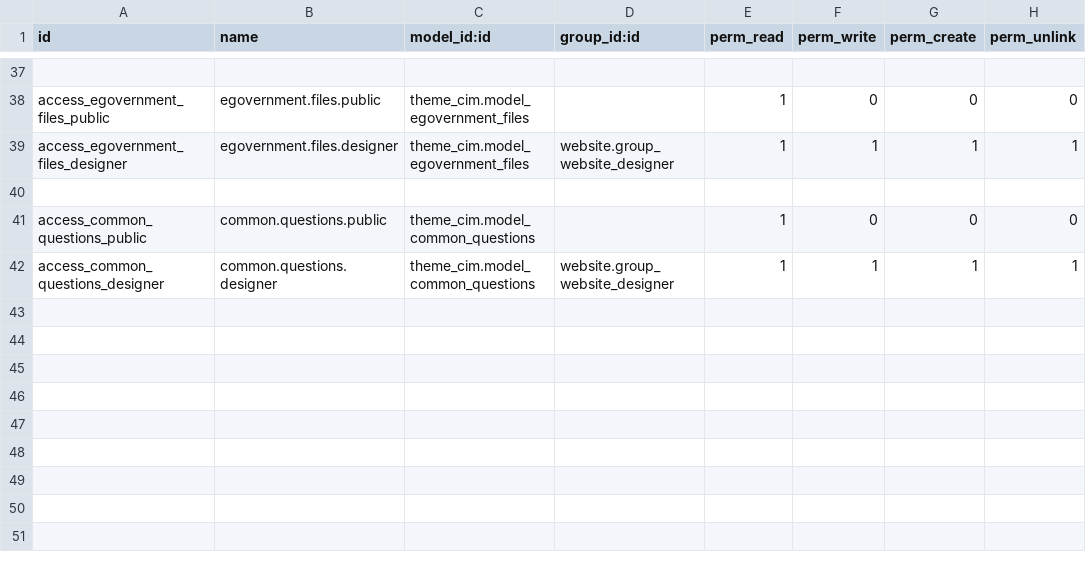
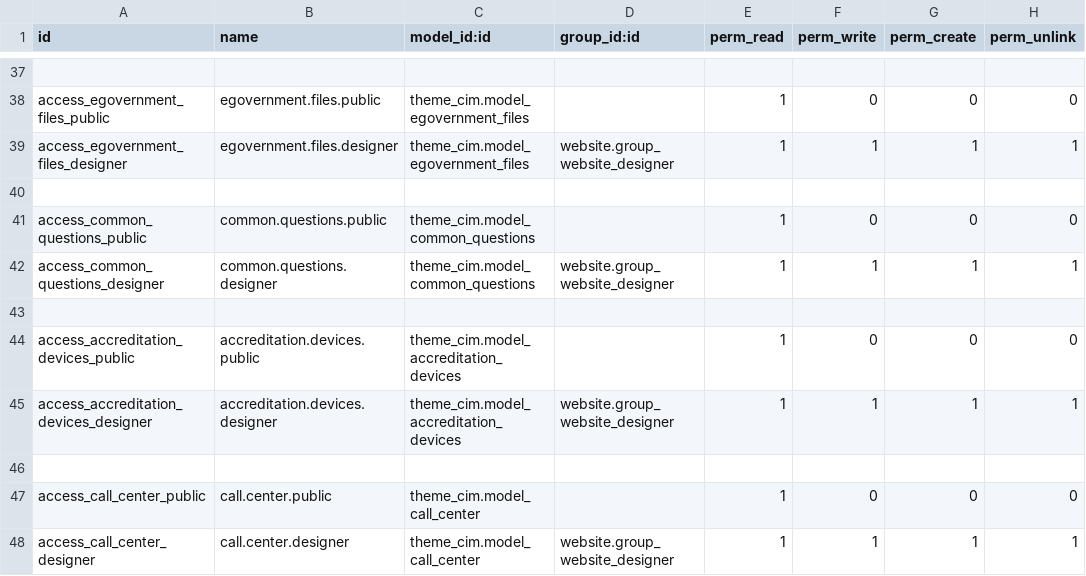
Before and after one commit to Saharaintergroup/websitecim, a CSV file: theme_cim/security/ir.model.access.csv, drawn as a sheet; only a part is shown, gaps mark what is left out; the diff names each change by its address in the sheet, - before the commit and + after, or states it on an @@ line.

```diff
--- a/theme_cim/security/ir.model.access.csv
+++ b/theme_cim/security/ir.model.access.csv
+row 43: (empty)
+row 44: access_accreditation_devices_public | accreditation.devices.public | theme_cim.model_accreditation_devices |  | 1 | 0 | 0 | 0
+row 45: access_accreditation_devices_designer | accreditation.devices.designer | theme_cim.model_accreditation_devices | website.group_website_designer | 1 | 1 | 1 | 1
+row 46: (empty)
+row 47: access_call_center_public | call.center.public | theme_cim.model_call_center |  | 1 | 0 | 0 | 0
+row 48: access_call_center_designer | call.center.designer | theme_cim.model_call_center | website.group_website_designer | 1 | 1 | 1 | 1
```
Also changed, not shown: 32 other files.
